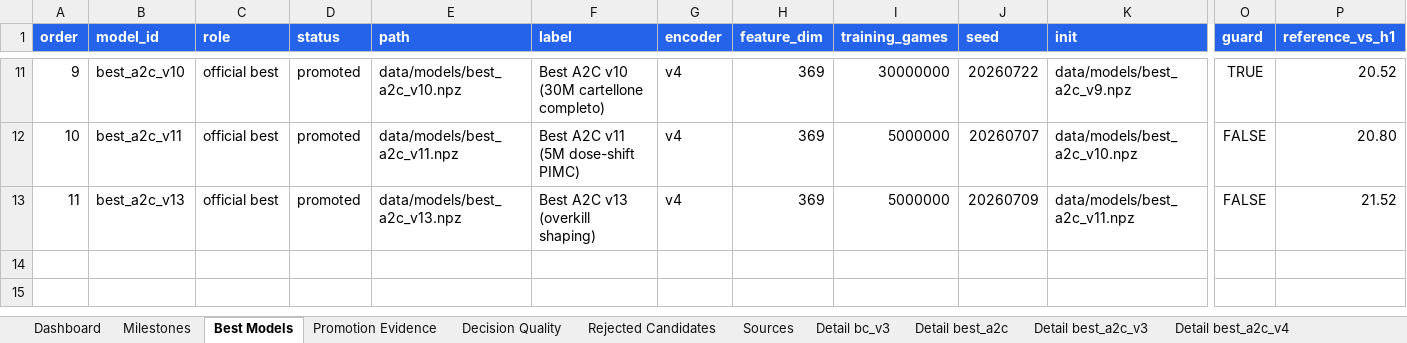
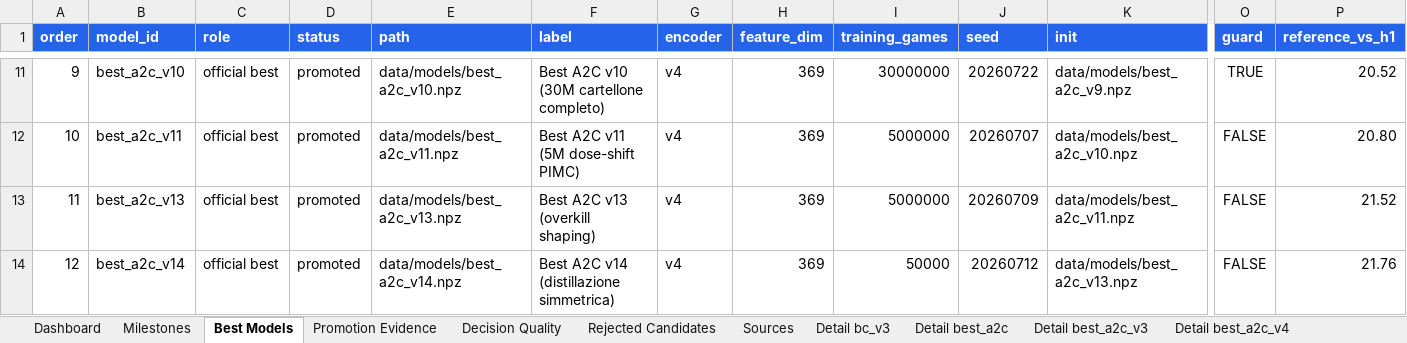
Before and after one commit to ilCapo77/briscola.ai, an Excel workbook: docs/reports/model_progress.xlsx, sheet Best Models, drawn as a sheet; only a part is shown, gaps mark what is left out; values as stored, in another font and other column widths than the file's, no borders; rows hold the shown columns only; the diff names each change by its address in the sheet, - before the commit and + after, or states it on an @@ line.

Commit message:
feat(ai): promuovi v14 come modello predefinito

```diff
--- a/docs/reports/model_progress.xlsx (sheet Best Models)
+++ b/docs/reports/model_progress.xlsx (sheet Best Models)
+row 14: 12 | best_a2c_v14 | official best | promoted | data/models/best_a2c_v14.npz | Best A2C v14 (distillazione simmetrica) | v4 | 369 | 50000 | 20260712 | data/models/best_a2c_v13.npz | FALSE | 21.76
```
Also changed, not shown: sheet Promotion Evidence, sheet Sources, sheet Decision Quality, sheet Dashboard, sheet Milestones, other sheet tabs, charts or pictures, 24 other files.
